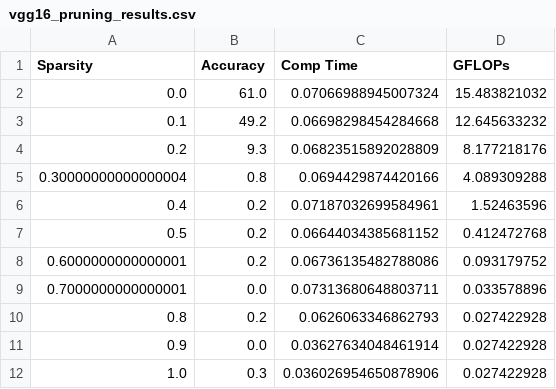
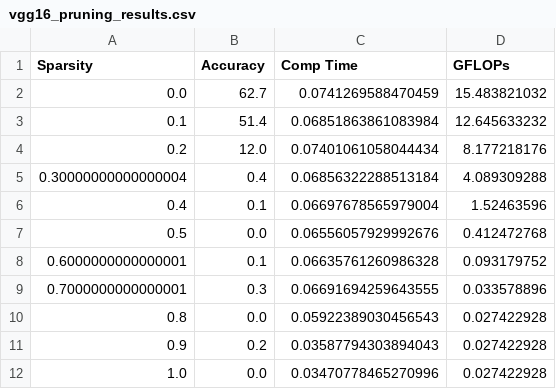
Before and after one commit to mahadevxo/DDNN-Working, a CSV file: vgg_models/vgg16_pruning_results.csv, drawn as a sheet.

```diff
--- a/vgg_models/vgg16_pruning_results.csv
+++ b/vgg_models/vgg16_pruning_results.csv
@@ -1,12 +1,12 @@
 Sparsity,Accuracy,Comp Time,GFLOPs
-0.0,61.0,0.07066988945007324,15.483821032
-0.1,49.2,0.06698298454284668,12.645633232
-0.2,9.3,0.06823515892028809,8.177218176
-0.30000000000000004,0.8,0.0694429874420166,4.089309288
-0.4,0.2,0.07187032699584961,1.52463596
-0.5,0.2,0.06644034385681152,0.412472768
-0.6000000000000001,0.2,0.06736135482788086,0.093179752
-0.7000000000000001,0.0,0.07313680648803711,0.033578896
-0.8,0.2,0.0626063346862793,0.027422928
-0.9,0.0,0.03627634048461914,0.027422928
-1.0,0.3,0.036026954650878906,0.027422928
+0.0,62.7,0.0741269588470459,15.483821032
+0.1,51.4,0.06851863861083984,12.645633232
+0.2,12.0,0.07401061058044434,8.177218176
+0.30000000000000004,0.4,0.06856322288513184,4.089309288
+0.4,0.1,0.06697678565979004,1.52463596
+0.5,0.0,0.06556057929992676,0.412472768
+0.6000000000000001,0.1,0.06635761260986328,0.093179752
+0.7000000000000001,0.3,0.06691694259643555,0.033578896
+0.8,0.0,0.05922389030456543,0.027422928
+0.9,0.2,0.03587794303894043,0.027422928
+1.0,0.0,0.03470778465270996,0.027422928
```
Also changed, not shown: 3 other files.
